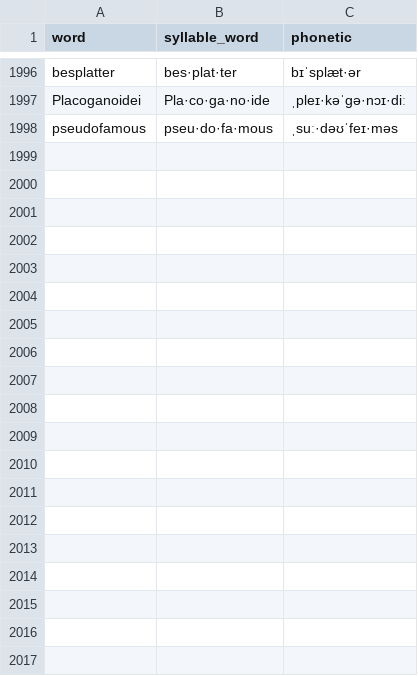
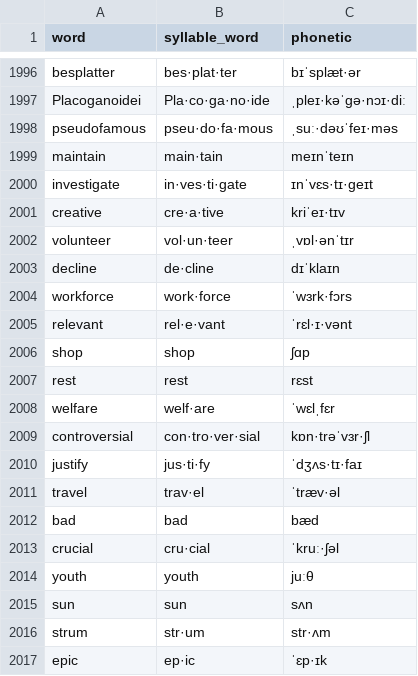
Before and after one commit to lachlanchen/WordsCardEink, a CSV file: word_phonetics_processed.csv, drawn as a sheet; only a part is shown, gaps mark what is left out; the diff names each change by its address in the sheet, - before the commit and + after, or states it on an @@ line.

```diff
--- a/word_phonetics_processed.csv
+++ b/word_phonetics_processed.csv
+row 1999: maintain | main·tain | meɪnˈteɪn
+row 2000: investigate | in·ves·ti·gate | ɪnˈvɛs·tɪ·ɡeɪt
+row 2001: creative | cre·a·tive | kriˈeɪ·tɪv
+row 2002: volunteer | vol·un·teer | ˌvɒl·ənˈtɪr
+row 2003: decline | de·cline | dɪˈklaɪn
+row 2004: workforce | work·force | ˈwɜrk·fɔrs
+row 2005: relevant | rel·e·vant | ˈrɛl·ɪ·vənt
+row 2006: shop | shop | ʃɑp
+row 2007: rest | rest | rɛst
+row 2008: welfare | welf·are | ˈwɛlˌfɛr
+row 2009: controversial | con·tro·ver·sial | kɒn·trəˈvɜr·ʃl
+row 2010: justify | jus·ti·fy | ˈdʒʌs·tɪ·faɪ
+row 2011: travel | trav·el | ˈtræv·əl
+row 2012: bad | bad | bæd
+row 2013: crucial | cru·cial | ˈkruː·ʃəl
+row 2014: youth | youth | juːθ
+row 2015: sun | sun | sʌn
+row 2016: strum | str·um | str·ʌm
+row 2017: epic | ep·ic | ˈɛp·ɪk
```
Also changed, not shown: data/word_examples.csv, 8 other files.
